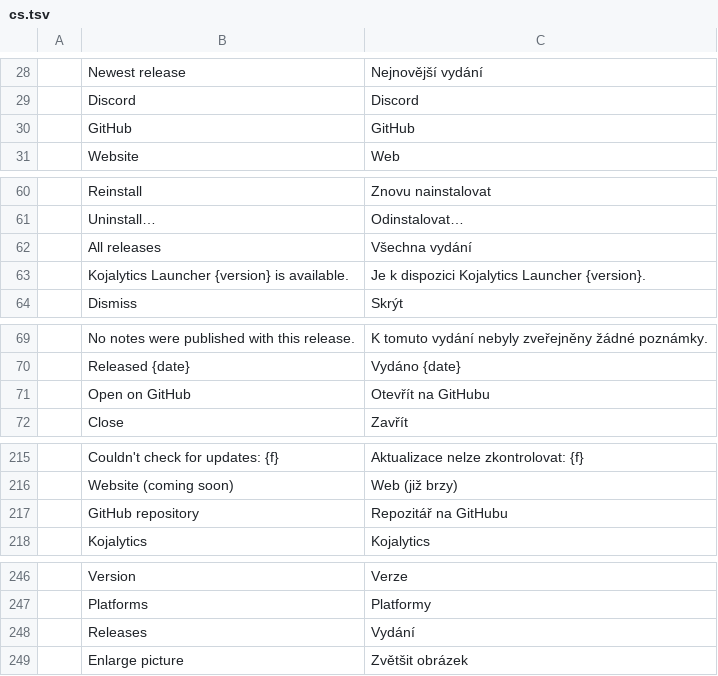
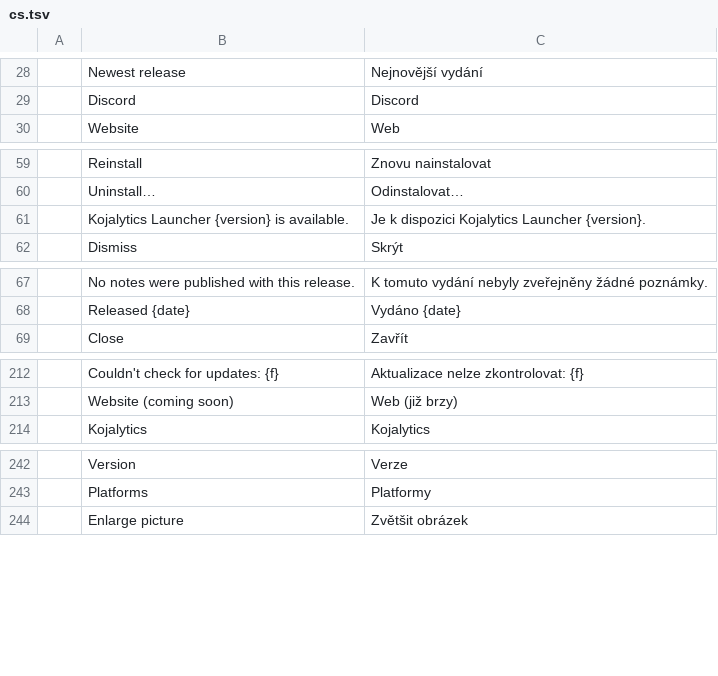
Before and after one commit to Kojalytics/craft-launcher, a TSV file: crates/ui-egui/src/i18n/cs.tsv, drawn as a sheet; only a part is shown, gaps mark what is left out; the diff covers the shown part only; the diff names each change by its address in the sheet, - before the commit and + after, or states it on an @@ line.

```diff
--- a/crates/ui-egui/src/i18n/cs.tsv
+++ b/crates/ui-egui/src/i18n/cs.tsv
-row 30:  | GitHub | GitHub
-row 62:  | All releases | Všechna vydání
-row 71:  | Open on GitHub | Otevřít na GitHubu
-row 217:  | GitHub repository | Repozitář na GitHubu
-row 248:  | Releases | Vydání
```
Also changed, not shown: 1 removed row elsewhere in this file, crates/ui-egui/src/i18n/ja.tsv, crates/ui-egui/src/i18n/pl.tsv, 27 other files.
